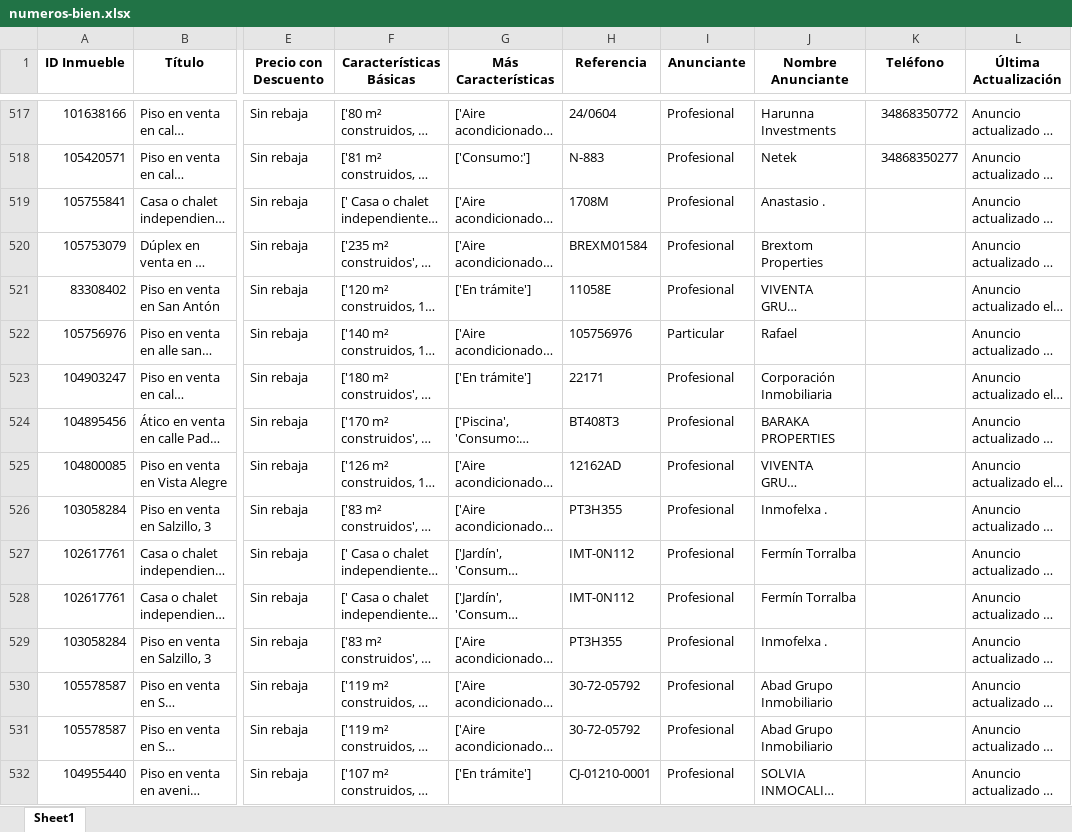
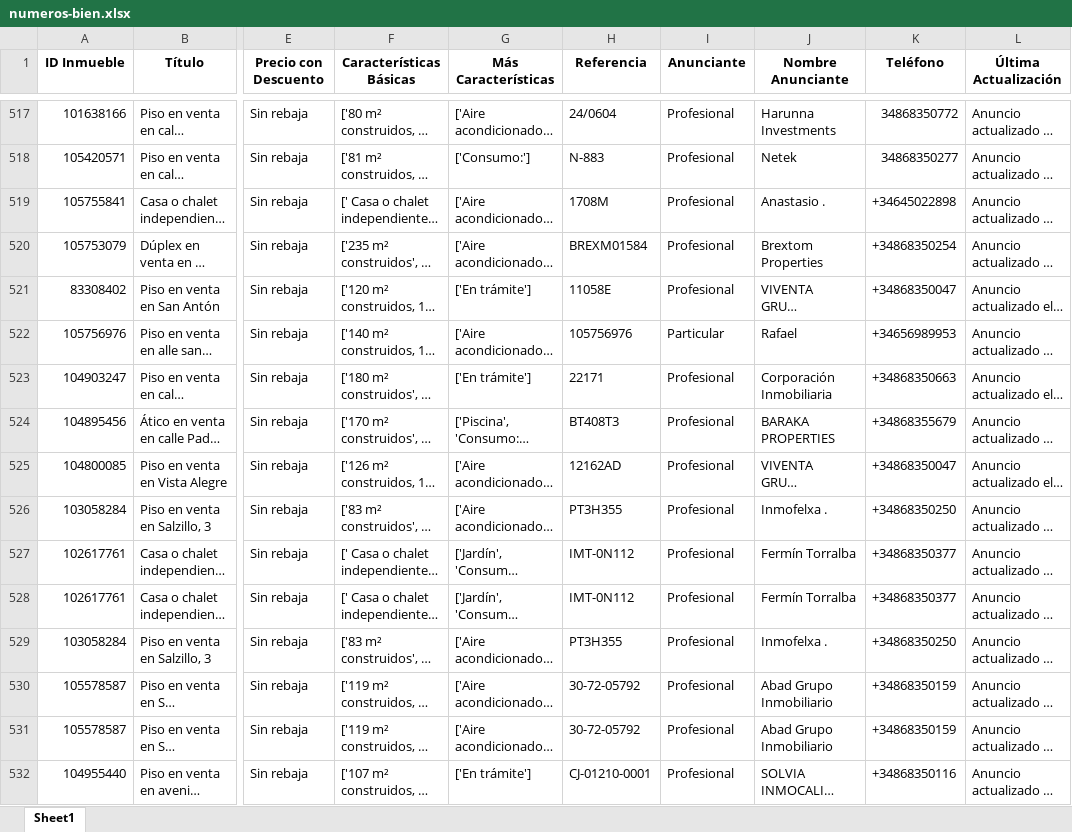
Before and after one commit to Tamgama/scraping, an Excel workbook: numeros-bien.xlsx, sheet Sheet1, drawn as a sheet; only a part is shown, gaps mark what is left out; long unchanged cells end in …; values as stored, in another font and other column widths than the file's, no borders; the diff covers the shown part only; the diff names each change by its address in the sheet, - before the commit and + after, or states it on an @@ line.

Commit message:
[UPD] numeros-bien.xlsx: Added phones number until 100669043.

```diff
--- a/numeros-bien.xlsx (sheet Sheet1)
+++ b/numeros-bien.xlsx (sheet Sheet1)
-K519 (Teléfono): (empty)
+K519 (Teléfono): +34645022898
-K520 (Teléfono): (empty)
+K520 (Teléfono): +34868350254
-K521 (Teléfono): (empty)
+K521 (Teléfono): +34868350047
-K522 (Teléfono): (empty)
+K522 (Teléfono): +34656989953
-K523 (Teléfono): (empty)
+K523 (Teléfono): +34868350663
-K524 (Teléfono): (empty)
+K524 (Teléfono): +34868355679
-K525 (Teléfono): (empty)
+K525 (Teléfono): +34868350047
-K526 (Teléfono): (empty)
+K526 (Teléfono): +34868350250
-K527:K528 (Teléfono): (empty)
+K527:K528 (Teléfono): +34868350377
-K529 (Teléfono): (empty)
+K529 (Teléfono): +34868350250
-K530:K531 (Teléfono): (empty)
+K530:K531 (Teléfono): +34868350159
-K532 (Teléfono): (empty)
+K532 (Teléfono): +34868350116
```
Also changed, not shown: 94 edited cells elsewhere in this sheet.
